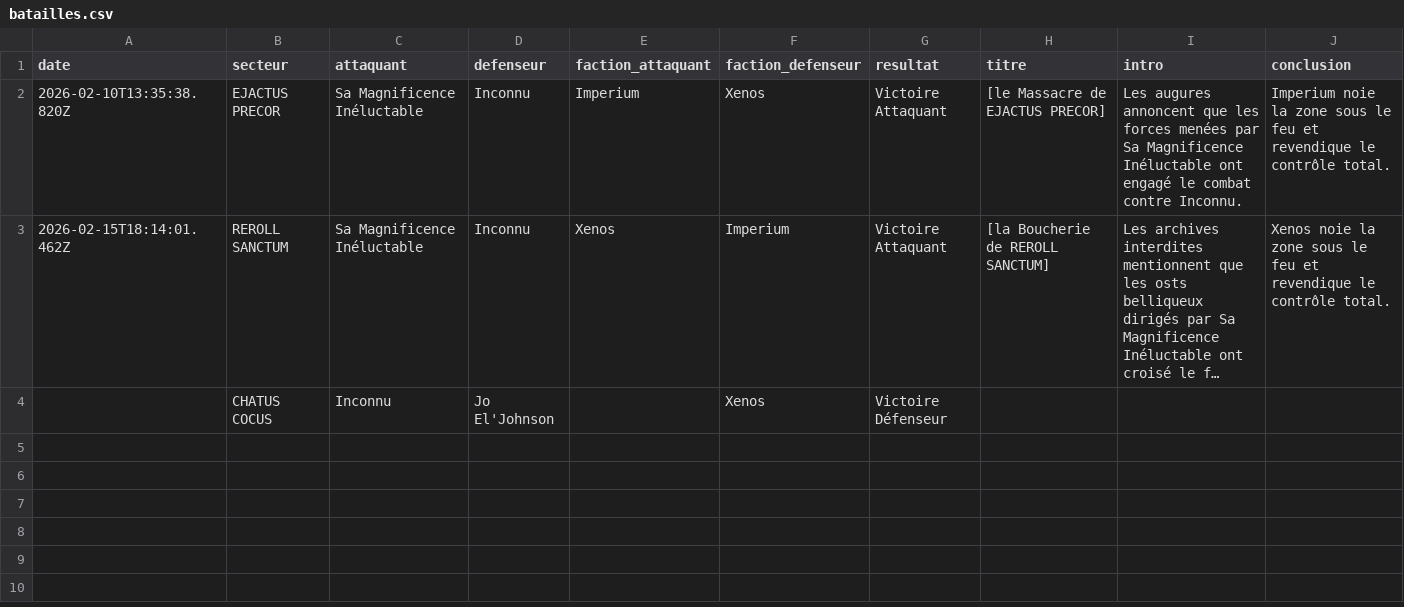
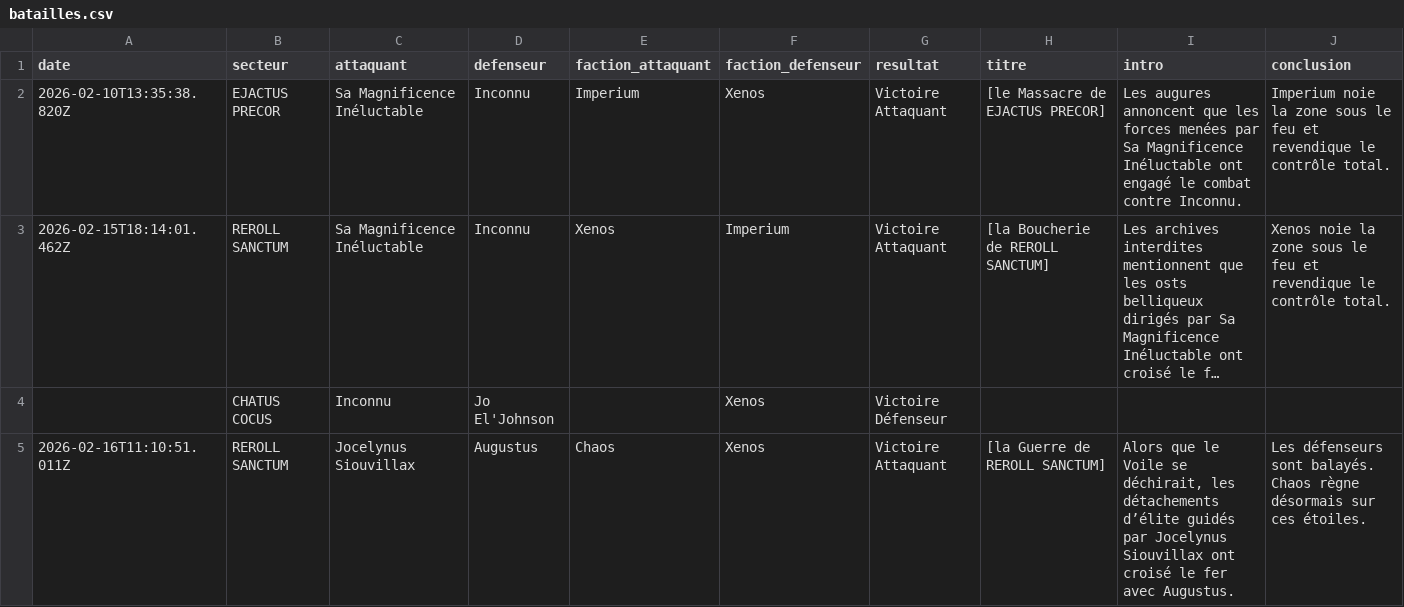
Before and after one commit to BobywanCompensator/CampagneCompensatorMark1, a CSV file: data/batailles.csv, drawn as a sheet; long unchanged cells end in ….

Commit message:
Nouvelle bataille

```diff
--- a/data/batailles.csv
+++ b/data/batailles.csv
@@ -4 +4,2 @@ date,secteur,attaquant,defenseur,faction_attaquant,faction_defenseur,resultat,ti
 "","CHATUS COCUS","Inconnu","Jo El'Johnson","","Xenos","Victoire Défenseur","","",""
+"2026-02-16T11:10:51.011Z","REROLL SANCTUM","Jocelynus Siouvillax","Augustus","Chaos","Xenos","Victoire Attaquant","[la Guerre de REROLL SANCTUM]","Alors que le Voile se déchirait, les détachements d’élite guidés par Jocelynus Siouvillax ont croisé le fer avec Augustus.","Les défenseurs sont balayés. Chaos règne désormais sur ces étoiles."
```
